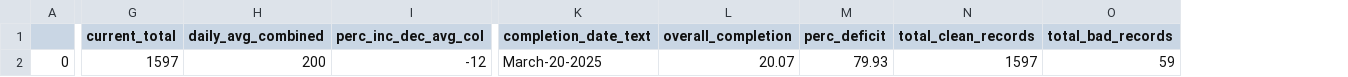
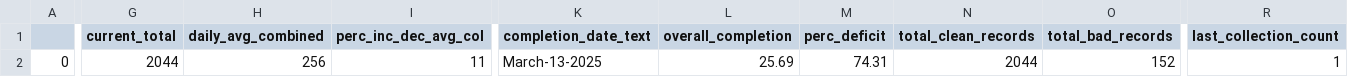
Before and after one commit to vistaaquadri/NESIP-1.0, a CSV file: data/dashboard_data/dashboard_single_df.csv, drawn as a sheet; only a part is shown, gaps mark what is left out; the diff covers the shown part only; the diff names each change by its address in the sheet, - before the commit and + after, or states it on an @@ line.

```diff
--- a/data/dashboard_data/dashboard_single_df.csv
+++ b/data/dashboard_data/dashboard_single_df.csv
+column R (last_collection_count), row 2: 1
-G2 (current_total): 1597
+G2 (current_total): 2044
-H2 (daily_avg_combined): 200
+H2 (daily_avg_combined): 256
-I2 (perc_inc_dec_avg_col): -12
+I2 (perc_inc_dec_avg_col): 11
-K2 (completion_date_text): March-20-2025
+K2 (completion_date_text): March-13-2025
-L2 (overall_completion): 20.07
+L2 (overall_completion): 25.69
-M2 (perc_deficit): 79.93
+M2 (perc_deficit): 74.31
-N2 (total_clean_records): 1597
+N2 (total_clean_records): 2044
-O2 (total_bad_records): 59
+O2 (total_bad_records): 152
```
Also changed, not shown: 1 edited cell elsewhere in this file, data/dashboard_data/data_quality_summary.csv, data/dashboard_data/expander_df.csv, 5 other files.
